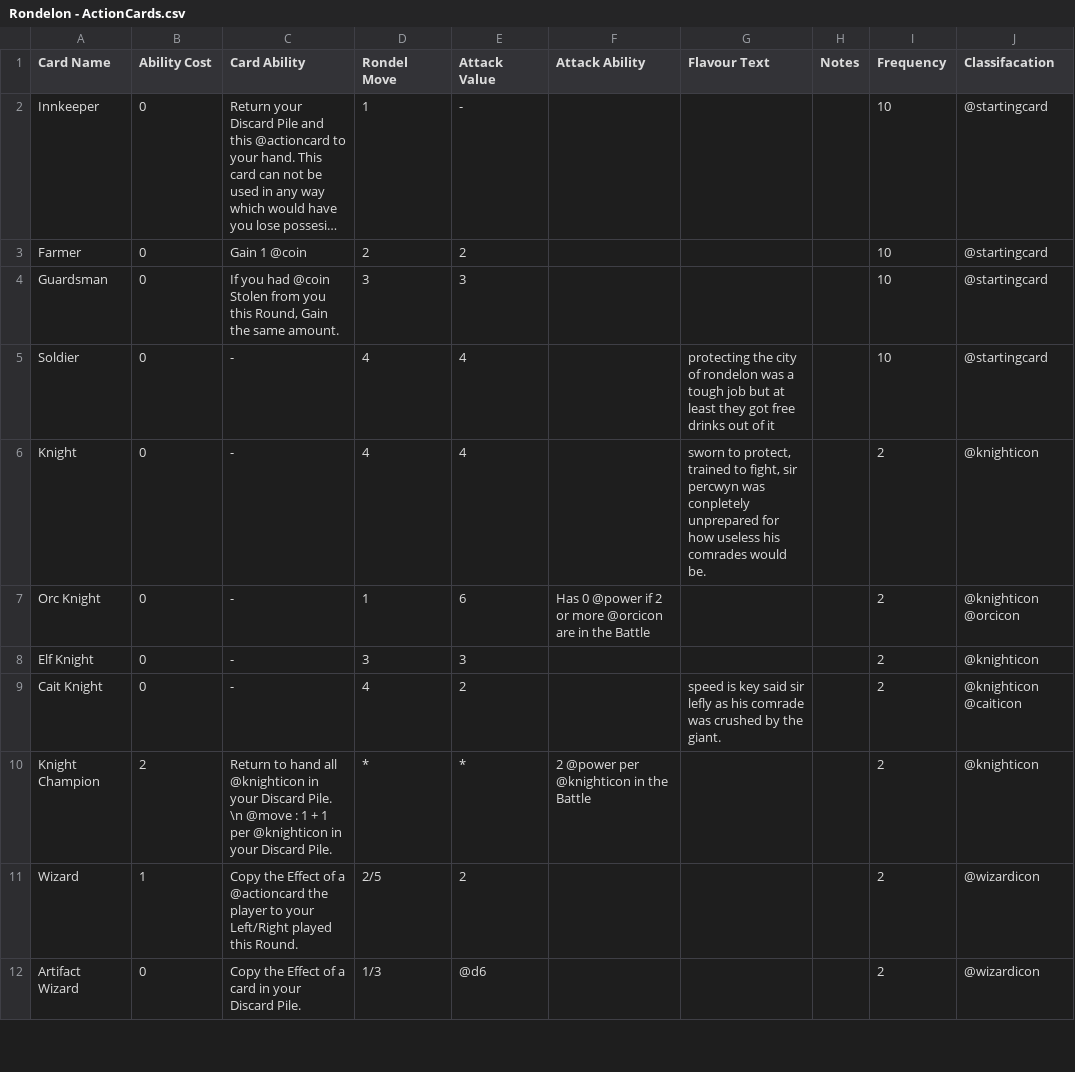
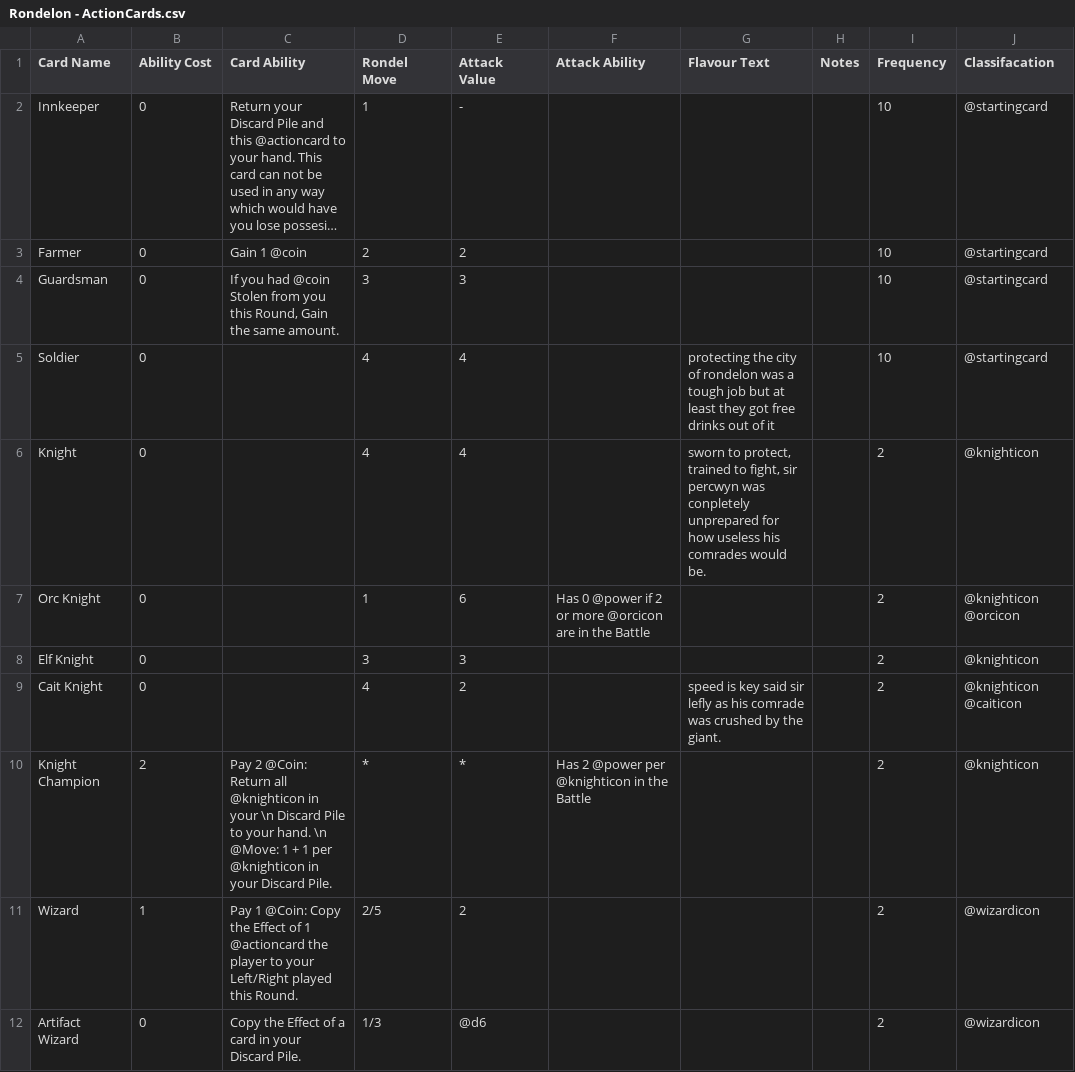
Before and after one commit to JackKBrown/RapidCardGamePrototyper, a CSV file: CardMaker/CardMaker/Rondelon - ActionCards.csv, drawn as a sheet; only a part is shown; long unchanged cells end in …; the diff covers the shown part only.

```diff
--- a/CardMaker/CardMaker/Rondelon - ActionCards.csv
+++ b/CardMaker/CardMaker/Rondelon - ActionCards.csv
@@ -4,9 +4,9 @@ Farmer,0,Gain 1 @coin,2,2,,,,10,@startingcard
 Guardsman,0,"If you had @coin Stolen from you this Round, Gain the same amount.",3,3,,,,10,@startingcard
-Soldier,0,-,4,4,,protecting the city of rondelon was a tough job but at least they got free drinks out of it,,10,@startingcard
-Knight,0,-,4,4,,"sworn to protect, trained to fight, sir percwyn was conpletely unprepared for how useless his comrades would be.",,2,@knighticon
-Orc Knight,0,-,1,6,Has 0 @power if 2 or more @orcicon are in the Battle,,,2,@knighticon @orcicon
-Elf Knight,0,-,3,3,,,,2,@knighticon
-Cait Knight,0,-,4,2,,speed is key said sir lefly as his comrade was crushed by the giant.,,2,@knighticon @caiticon
-Knight Champion,2,Return to hand all @knighticon in your Discard Pile. \n @move : 1 + 1 per @knighticon in your Discard Pile. ,*,*,2 @power per @knighticon in the Battle,,,2,@knighticon
-Wizard,1,Copy the Effect of a @actioncard the player to your Left/Right played this Round.,2/5,2,,,,2,@wizardicon
+Soldier,0,,4,4,,protecting the city of rondelon was a tough job but at least they got free drinks out of it,,10,@startingcard
+Knight,0,,4,4,,"sworn to protect, trained to fight, sir percwyn was conpletely unprepared for how useless his comrades would be.",,2,@knighticon
+Orc Knight,0,,1,6,Has 0 @power if 2 or more @orcicon are in the Battle,,,2,@knighticon @orcicon
+Elf Knight,0,,3,3,,,,2,@knighticon
+Cait Knight,0,,4,2,,speed is key said sir lefly as his comrade was crushed by the giant.,,2,@knighticon @caiticon
+Knight Champion,2,Pay 2 @Coin: Return all @knighticon in your \n Discard Pile to your hand. \n @Move: 1 + 1 per @knighticon in your Discard Pile. ,*,*,Has 2 @power per @knighticon in the Battle,,,2,@knighticon
+Wizard,1,Pay 1 @Coin: Copy the Effect of 1 @actioncard the player to your Left/Right played this Round.,2/5,2,,,,2,@wizardicon
 Artifact Wizard,0,Copy the Effect of a card in your Discard Pile.,1/3,@d6,,,,2,@wizardicon
```
Also changed, not shown: 27 edited cells elsewhere in this file, CardMaker/CardMaker/Rondelon - MonsterCards.csv, 6 other files.
